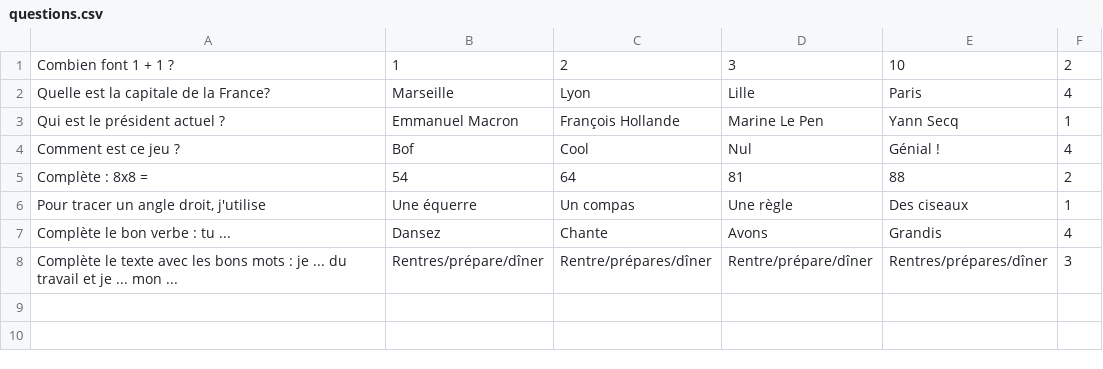
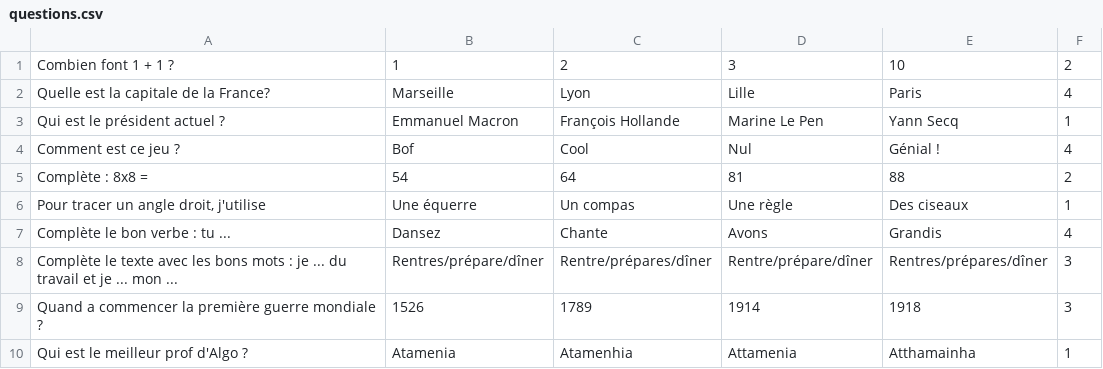
Before and after one commit to FlorianChrx/ProjetAP, a CSV file: src/files/Origin/questions.csv, drawn as a sheet; the diff names each change by its address in the sheet, - before the commit and + after, or states it on an @@ line.

```diff
--- a/src/files/Origin/questions.csv
+++ b/src/files/Origin/questions.csv
+row 9: Quand a commencer la première guerre mondiale ? | 1526 | 1789 | 1914 | 1918 | 3
+row 10: Qui est le meilleur prof d'Algo ? | Atamenia | Atamenhia | Attamenia | Atthamainha | 1
```
Also changed, not shown: src/files/questions.csv, 4 other files.
